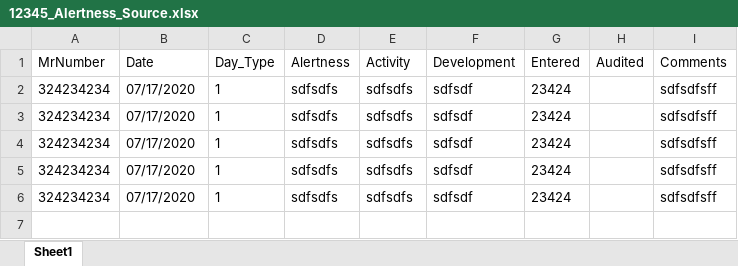
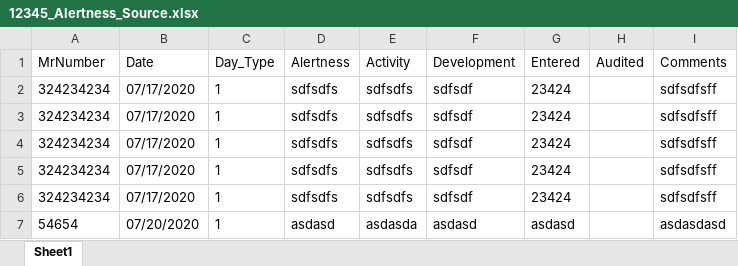
Before and after one commit to KylerKatz/KetoGator, an Excel workbook: Current Patients/12345/DataBases/Data/12345_Alertness_Source.xlsx, sheet Sheet1, drawn as a sheet; values as stored, in another font and other column widths than the file's, no borders; the diff names each change by its address in the sheet, - before the commit and + after, or states it on an @@ line.

```diff
--- a/Current Patients/12345/DataBases/Data/12345_Alertness_Source.xlsx (sheet Sheet1)
+++ b/Current Patients/12345/DataBases/Data/12345_Alertness_Source.xlsx (sheet Sheet1)
+row 7: 54654 | 07/20/2020 | 1 | asdasd | asdasda | asdasd | asdasd |  | asdasdasd
```
Also changed, not shown: 2 other files.
